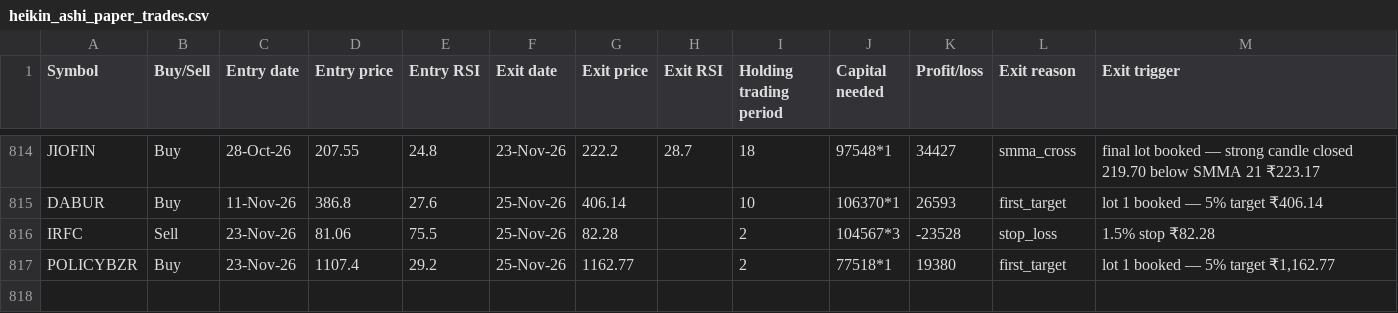
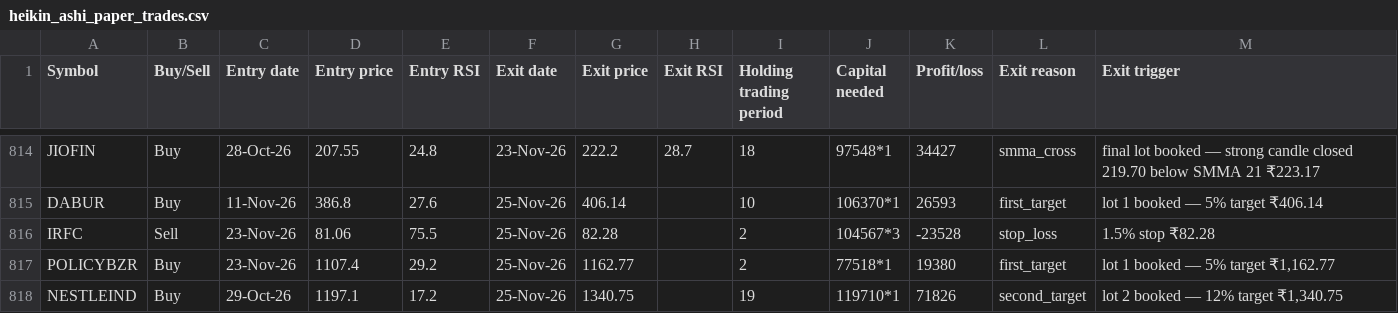
Before and after one commit to AbhilashMunnur/oi-with-stocks, a CSV file: data/heikin_ashi_paper_trades.csv, drawn as a sheet; only a part is shown, gaps mark what is left out; the diff names each change by its address in the sheet, - before the commit and + after, or states it on an @@ line.

```diff
--- a/data/heikin_ashi_paper_trades.csv
+++ b/data/heikin_ashi_paper_trades.csv
+row 818: NESTLEIND | Buy | 29-Oct-26 | 1197.1 | 17.2 | 25-Nov-26 | 1340.75 |  | 19 | 119710*1 | 71826 | second_target | lot 2 booked — 12% target ₹1,340.75
```
Also changed, not shown: data/rsi_candle_3lot_paper_trades.csv, data/rsi_stretch_paper_trades.csv, 5 other files.
